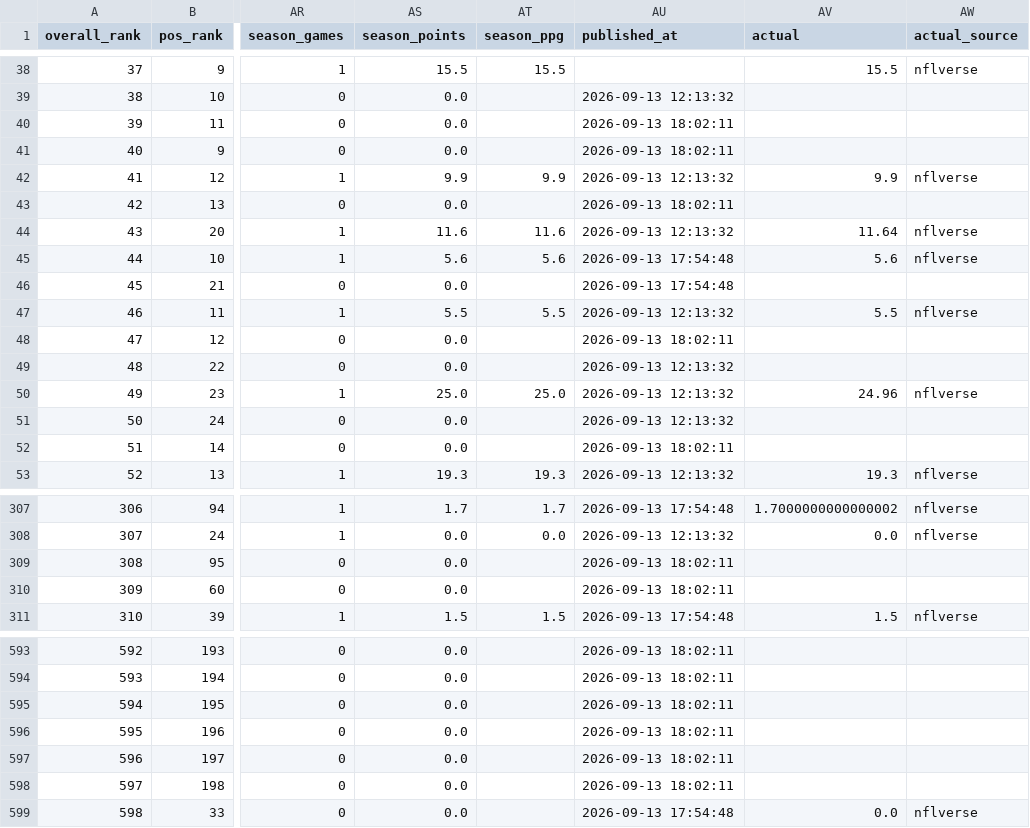
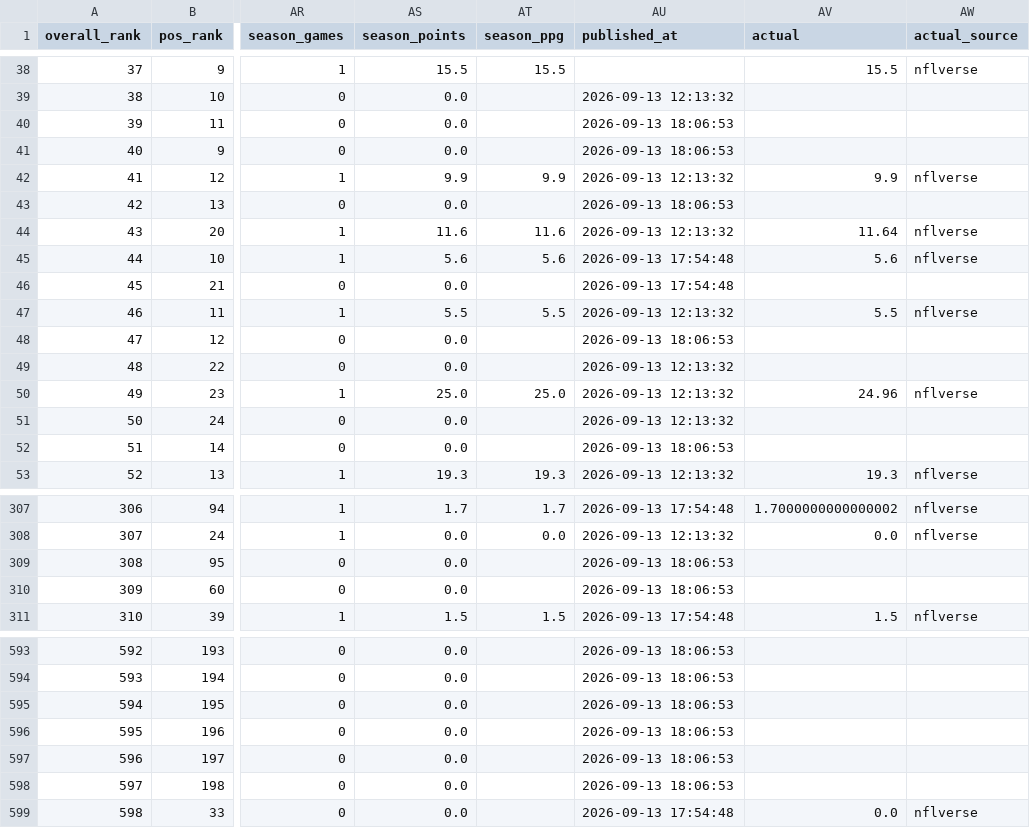
Before and after one commit to elanmuniz/NFL-predictor-site, a CSV file: data/2026_week01_fantasy.csv, drawn as a sheet; only a part is shown, gaps mark what is left out; the diff covers the shown part only; the diff names each change by its address in the sheet, - before the commit and + after, or states it on an @@ line.

```diff
--- a/data/2026_week01_fantasy.csv
+++ b/data/2026_week01_fantasy.csv
-AU40:AU41 (published_at): 2026-09-13 18:02:11
+AU40:AU41 (published_at): 2026-09-13 18:06:53
-AU43 (published_at): 2026-09-13 18:02:11
+AU43 (published_at): 2026-09-13 18:06:53
-AU48 (published_at): 2026-09-13 18:02:11
+AU48 (published_at): 2026-09-13 18:06:53
-AU52 (published_at): 2026-09-13 18:02:11
+AU52 (published_at): 2026-09-13 18:06:53
-AU309:AU310 (published_at): 2026-09-13 18:02:11
+AU309:AU310 (published_at): 2026-09-13 18:06:53
-AU593:AU598 (published_at): 2026-09-13 18:02:11
+AU593:AU598 (published_at): 2026-09-13 18:06:53
```
Also changed, not shown: 94 edited cells elsewhere in this file, 7 other files.
